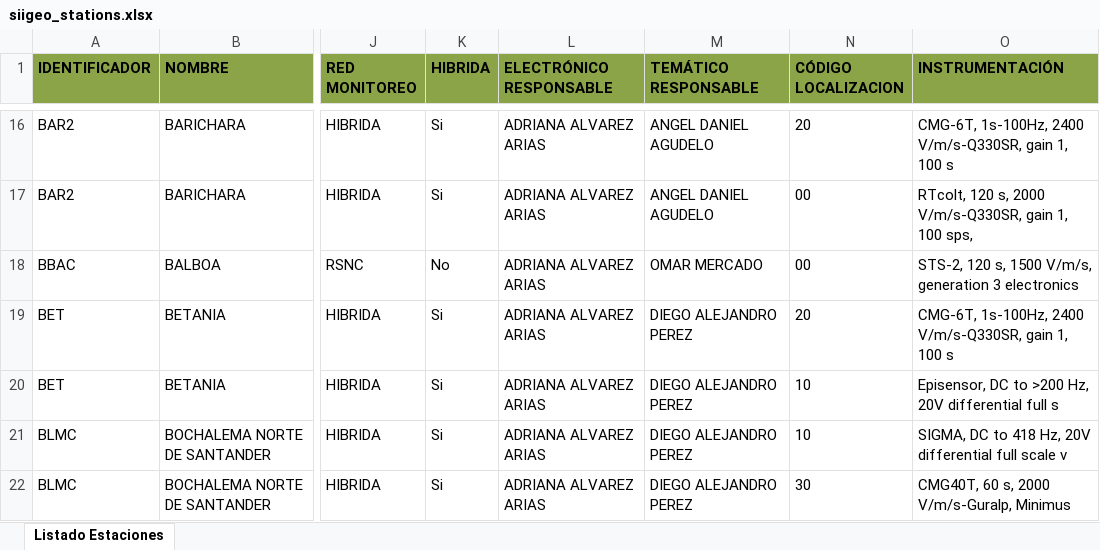
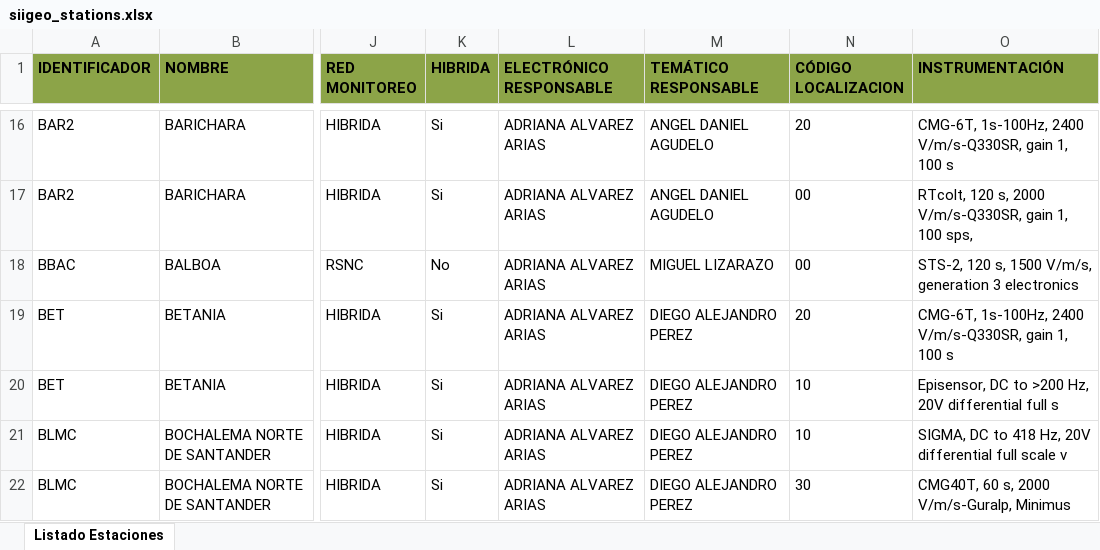
Before and after one commit to WilliamEpenarandaA/Checklist, an Excel workbook: data/siigeo_stations.xlsx, sheet Listado Estaciones, drawn as a sheet; only a part is shown, gaps mark what is left out; values as stored, in another font and other column widths than the file's, no borders; the diff covers the shown part only; the diff names each change by its address in the sheet, - before the commit and + after, or states it on an @@ line.

```diff
--- a/data/siigeo_stations.xlsx (sheet Listado Estaciones)
+++ b/data/siigeo_stations.xlsx (sheet Listado Estaciones)
-M18 (TEMÁTICO RESPONSABLE): OMAR MERCADO
+M18 (TEMÁTICO RESPONSABLE): MIGUEL LIZARAZO
```
Also changed, not shown: 28 edited cells elsewhere in this sheet, 2 other files.
